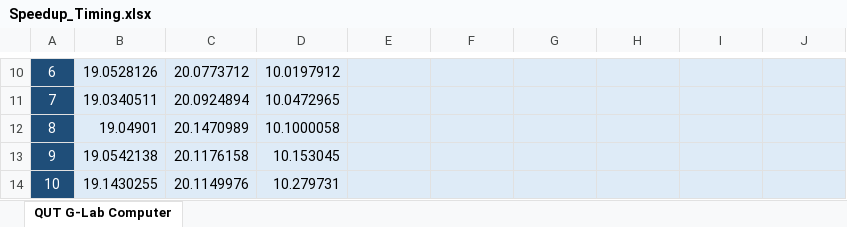
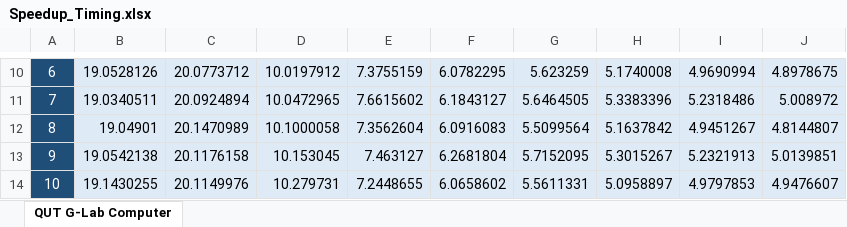
Before and after one commit to jamestkelly/CVTree-Parallelised, an Excel workbook: Documentation/Report/Results/Speedup_Timing.xlsx, sheet QUT G-Lab Computer, drawn as a sheet; only a part is shown, gaps mark what is left out; values as stored, in another font and other column widths than the file's, no borders; charts and pictures not drawn; the diff covers the shown part only; the diff names each change by its address in the sheet, - before the commit and + after, or states it on an @@ line.

Commit message:
Added Speedup Data for Lab Computer

```diff
--- a/Documentation/Report/Results/Speedup_Timing.xlsx (sheet QUT G-Lab Computer)
+++ b/Documentation/Report/Results/Speedup_Timing.xlsx (sheet QUT G-Lab Computer)
-E10: (empty)
+E10: 7.3755159
-F10: (empty)
+F10: 6.0782295
-G10: (empty)
+G10: 5.623259
-H10: (empty)
+H10: 5.1740008
-I10: (empty)
+I10: 4.9690994
-J10: (empty)
+J10: 4.8978675
-E11: (empty)
+E11: 7.6615602
-F11: (empty)
+F11: 6.1843127
-G11: (empty)
+G11: 5.6464505
-H11: (empty)
+H11: 5.3383396
-I11: (empty)
+I11: 5.2318486
-J11: (empty)
+J11: 5.008972
-E12: (empty)
+E12: 7.3562604
-F12: (empty)
+F12: 6.0916083
-G12: (empty)
+G12: 5.5099564
-H12: (empty)
+H12: 5.1637842
-I12: (empty)
+I12: 4.9451267
-J12: (empty)
+J12: 4.8144807
-E13: (empty)
+E13: 7.463127
-F13: (empty)
+F13: 6.2681804
-G13: (empty)
+G13: 5.7152095
-H13: (empty)
+H13: 5.3015267
-I13: (empty)
+I13: 5.2321913
-J13: (empty)
+J13: 5.0139851
-E14: (empty)
+E14: 7.2448655
-F14: (empty)
+F14: 6.0658602
-G14: (empty)
+G14: 5.5611331
-H14: (empty)
+H14: 5.0958897
-I14: (empty)
+I14: 4.9797853
-J14: (empty)
+J14: 4.9476607
```
Also changed, not shown: 22 added rows, 36 edited cells and cell formats elsewhere in this sheet, charts or pictures, 2 other files.
